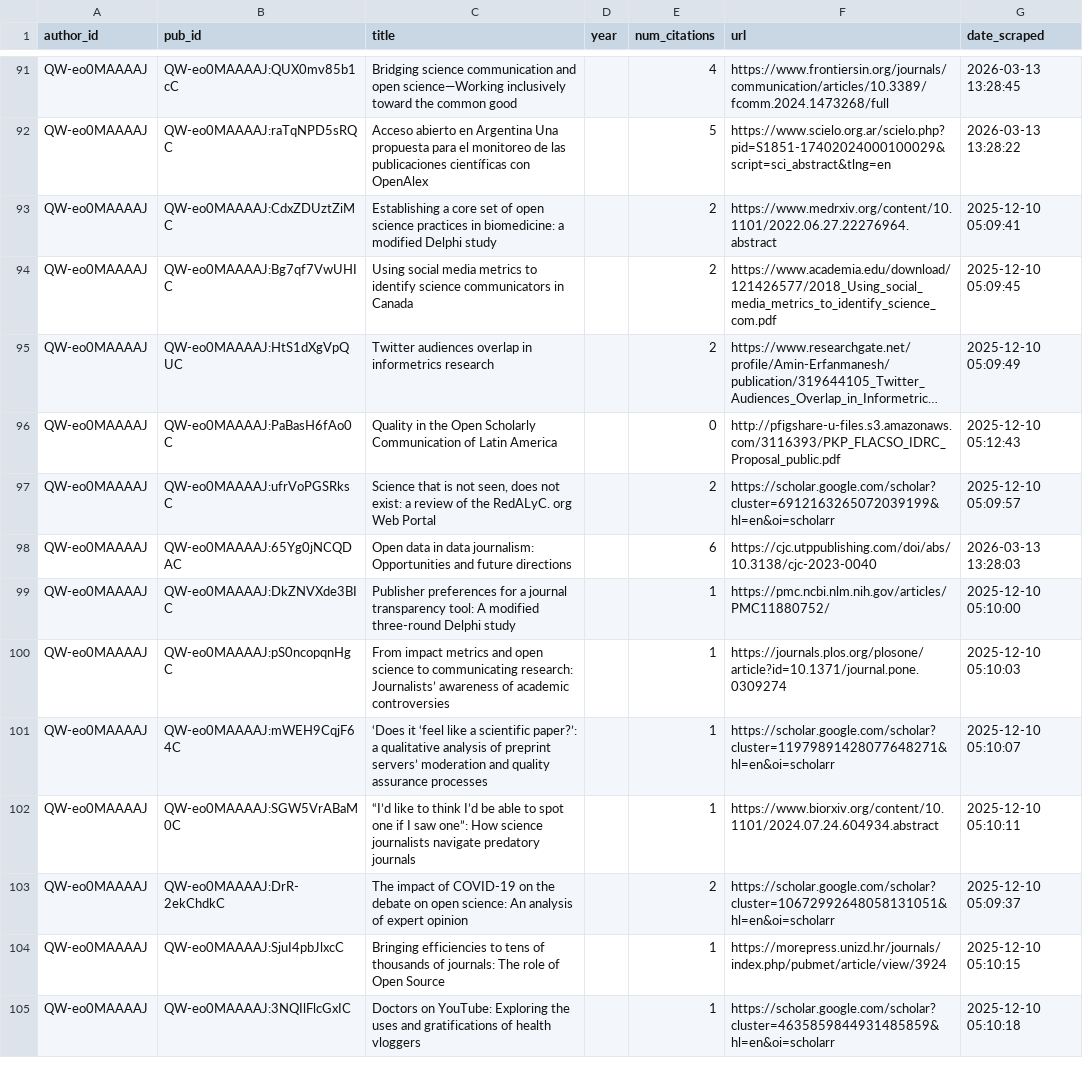
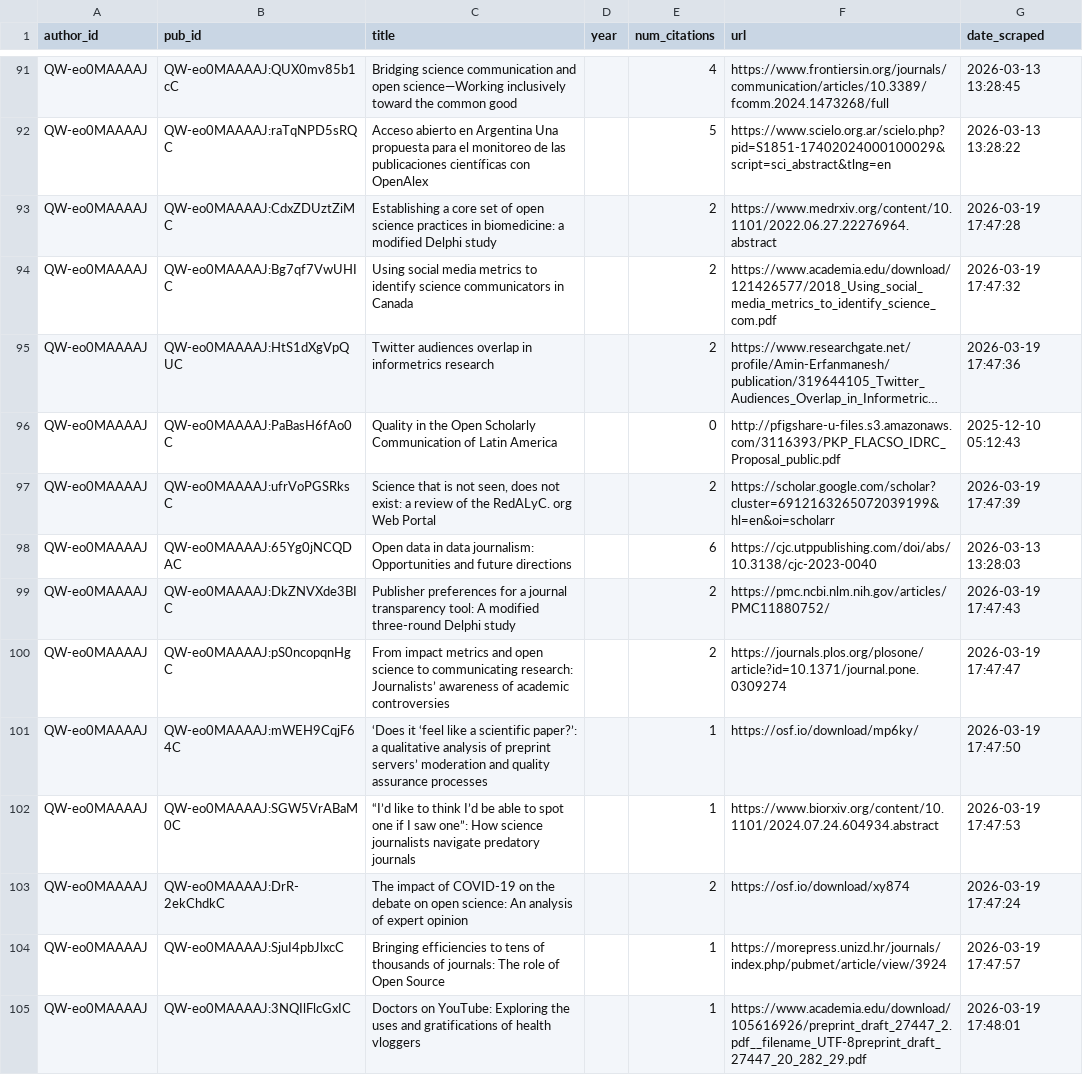
Before and after one commit to jalperin/academic-cv, a CSV file: gs_citations.csv, drawn as a sheet; only a part is shown, gaps mark what is left out; long unchanged cells end in …; the diff covers the shown part only; the diff names each change by its address in the sheet, - before the commit and + after, or states it on an @@ line.

Commit message:
updated scholar

```diff
--- a/gs_citations.csv
+++ b/gs_citations.csv
-G93 (date_scraped): 2025-12-10 05:09:41
+G93 (date_scraped): 2026-03-19 17:47:28
-G94 (date_scraped): 2025-12-10 05:09:45
+G94 (date_scraped): 2026-03-19 17:47:32
-G95 (date_scraped): 2025-12-10 05:09:49
+G95 (date_scraped): 2026-03-19 17:47:36
-G97 (date_scraped): 2025-12-10 05:09:57
+G97 (date_scraped): 2026-03-19 17:47:39
-E99:E100 (num_citations): 1
+E99:E100 (num_citations): 2
-G99 (date_scraped): 2025-12-10 05:10:00
+G99 (date_scraped): 2026-03-19 17:47:43
-G100 (date_scraped): 2025-12-10 05:10:03
+G100 (date_scraped): 2026-03-19 17:47:47
-F101 (url): https://scholar.google.com/scholar?cluster=11979891428077648271&hl=en&oi=scholarr
+F101 (url): https://osf.io/download/mp6ky/
-G101 (date_scraped): 2025-12-10 05:10:07
+G101 (date_scraped): 2026-03-19 17:47:50
-G102 (date_scraped): 2025-12-10 05:10:11
+G102 (date_scraped): 2026-03-19 17:47:53
-F103 (url): https://scholar.google.com/scholar?cluster=10672992648058131051&hl=en&oi=scholarr
+F103 (url): https://osf.io/download/xy874
-G103 (date_scraped): 2025-12-10 05:09:37
+G103 (date_scraped): 2026-03-19 17:47:24
-G104 (date_scraped): 2025-12-10 05:10:15
+G104 (date_scraped): 2026-03-19 17:47:57
-F105 (url): https://scholar.google.com/scholar?cluster=4635859844931485859&hl=en&oi=scholarr
+F105 (url): https://www.academia.edu/download/105616926/preprint_draft_27447_2.pdf__filename_UTF-8preprint_draft_27447_20_282_29.pdf
-G105 (date_scraped): 2025-12-10 05:10:18
+G105 (date_scraped): 2026-03-19 17:48:01
```
Also changed, not shown: 2 added rows and 37 edited cells elsewhere in this file, 4 other files.
